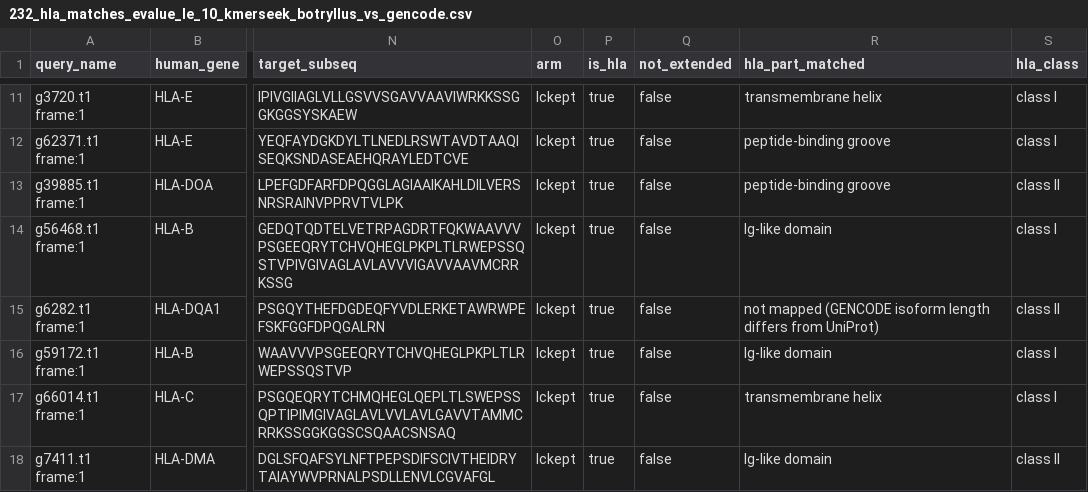
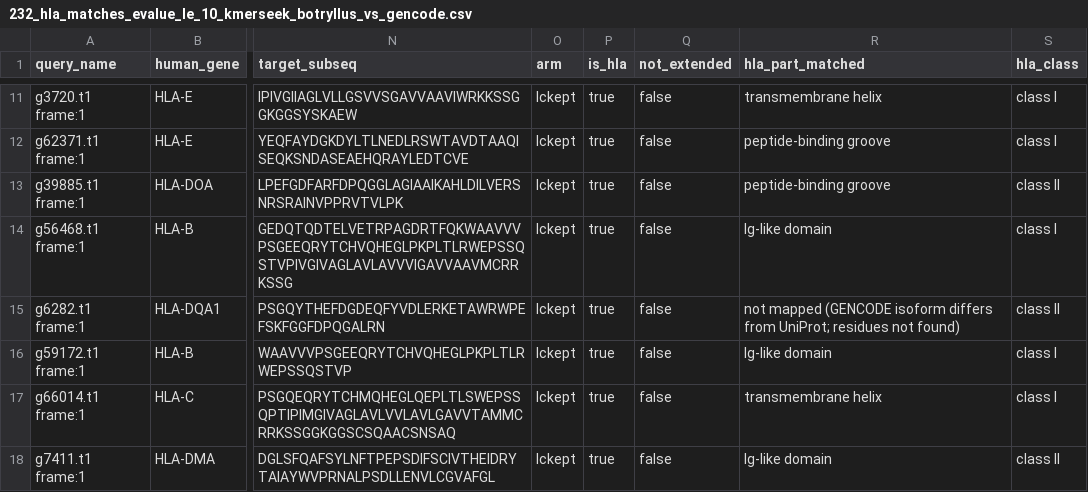
Before and after one commit to olgabot/botryllus-mhc, a CSV file: notebooks/232_outputs/232_hla_matches_evalue_le_10_kmerseek_botryllus_vs_gencode.csv, drawn as a sheet; only a part is shown, gaps mark what is left out; the diff covers the shown part only; the diff names each change by its address in the sheet, - before the commit and + after, or states it on an @@ line.

```diff
--- a/notebooks/232_outputs/232_hla_matches_evalue_le_10_kmerseek_botryllus_vs_gencode.csv
+++ b/notebooks/232_outputs/232_hla_matches_evalue_le_10_kmerseek_botryllus_vs_gencode.csv
-R15 (hla_part_matched): …(GENCODE isoform length differs from UniProt)
+R15 (hla_part_matched): …(GENCODE isoform differs from UniProt; residues not found)
```
Also changed, not shown: 37 edited cells elsewhere in this file, 31 other files.
